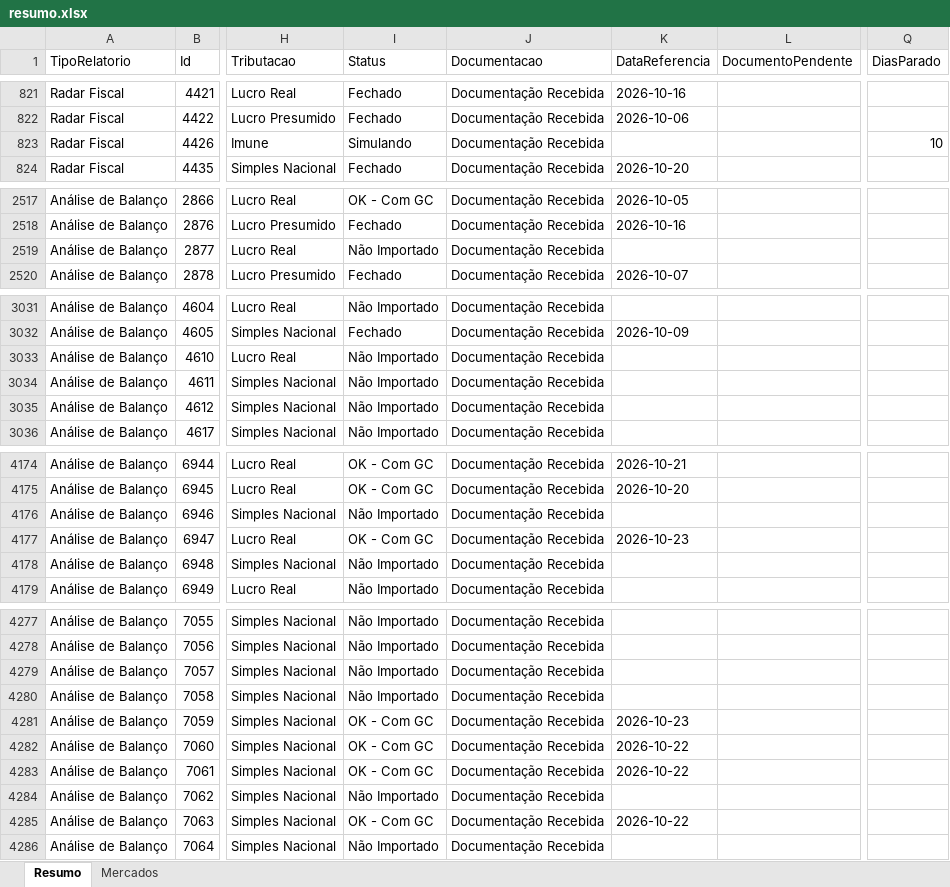
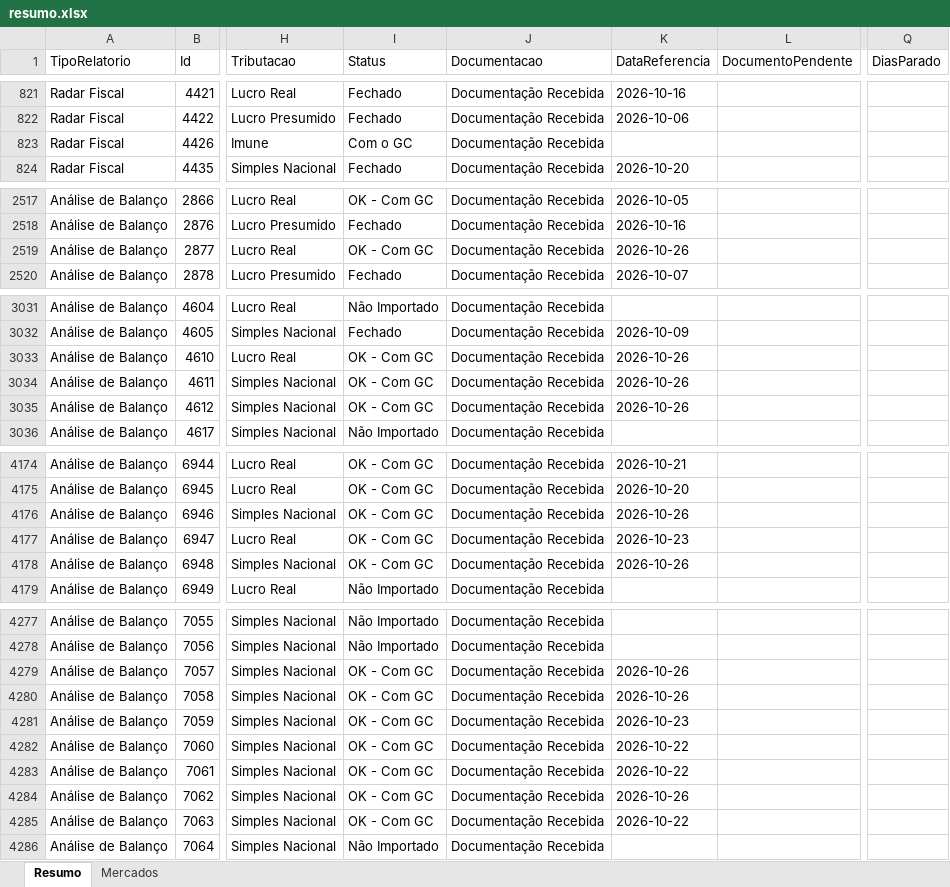
Before and after one commit to Controladoria-MG/Controle-de-Fechamentos, an Excel workbook: data/relatorio_fechamentos/resumo.xlsx, sheet Resumo, drawn as a sheet; only a part is shown, gaps mark what is left out; values as stored, in another font and other column widths than the file's, no borders; the diff covers the shown part only; the diff names each change by its address in the sheet, - before the commit and + after, or states it on an @@ line.

```diff
--- a/data/relatorio_fechamentos/resumo.xlsx (sheet Resumo)
+++ b/data/relatorio_fechamentos/resumo.xlsx (sheet Resumo)
-I823 (Status): Simulando
+I823 (Status): Com o GC
-Q823 (DiasParado): 10
+Q823 (DiasParado): (empty)
-I2519 (Status): Não Importado
+I2519 (Status): OK - Com GC
-K2519 (DataReferencia): (empty)
+K2519 (DataReferencia): 2026-10-26
-I3033:I3035 (Status): Não Importado
+I3033:I3035 (Status): OK - Com GC
-K3033:K3035 (DataReferencia): (empty)
+K3033:K3035 (DataReferencia): 2026-10-26
-I4176 (Status): Não Importado
+I4176 (Status): OK - Com GC
-K4176 (DataReferencia): (empty)
+K4176 (DataReferencia): 2026-10-26
-I4178 (Status): Não Importado
+I4178 (Status): OK - Com GC
-K4178 (DataReferencia): (empty)
+K4178 (DataReferencia): 2026-10-26
-I4279:I4280 (Status): Não Importado
+I4279:I4280 (Status): OK - Com GC
-K4279:K4280 (DataReferencia): (empty)
+K4279:K4280 (DataReferencia): 2026-10-26
-I4284 (Status): Não Importado
+I4284 (Status): OK - Com GC
-K4284 (DataReferencia): (empty)
+K4284 (DataReferencia): 2026-10-26
```
Also changed, not shown: 24 edited cells elsewhere in this sheet, sheet Mercados, 3 other files.
